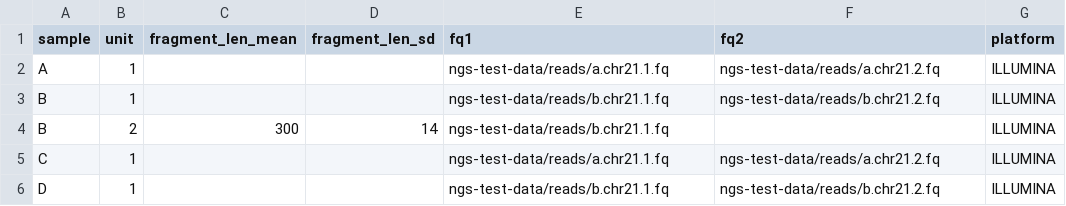
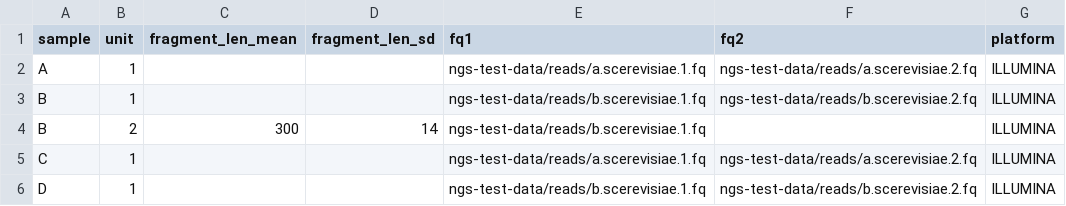
Before and after one commit to snakemake-workflows/chipseq, a TSV file: .test/config/units.tsv, drawn as a sheet.

Commit message:
testing on saccharomyces cerevisiae data set with deactivated preseq_lc_extrap rule

```diff
--- a/.test/config/units.tsv
+++ b/.test/config/units.tsv
@@ -1,6 +1,6 @@
 sample	unit	fragment_len_mean	fragment_len_sd	fq1	fq2	platform
-A	1			ngs-test-data/reads/a.chr21.1.fq	ngs-test-data/reads/a.chr21.2.fq	ILLUMINA
-B	1			ngs-test-data/reads/b.chr21.1.fq	ngs-test-data/reads/b.chr21.2.fq	ILLUMINA
-B	2	300	14	ngs-test-data/reads/b.chr21.1.fq		ILLUMINA
-C	1			ngs-test-data/reads/a.chr21.1.fq	ngs-test-data/reads/a.chr21.2.fq	ILLUMINA
-D	1			ngs-test-data/reads/b.chr21.1.fq	ngs-test-data/reads/b.chr21.2.fq	ILLUMINA
+A	1			ngs-test-data/reads/a.scerevisiae.1.fq	ngs-test-data/reads/a.scerevisiae.2.fq	ILLUMINA
+B	1			ngs-test-data/reads/b.scerevisiae.1.fq	ngs-test-data/reads/b.scerevisiae.2.fq	ILLUMINA
+B	2	300	14	ngs-test-data/reads/b.scerevisiae.1.fq		ILLUMINA
+C	1			ngs-test-data/reads/a.scerevisiae.1.fq	ngs-test-data/reads/a.scerevisiae.2.fq	ILLUMINA
+D	1			ngs-test-data/reads/b.scerevisiae.1.fq	ngs-test-data/reads/b.scerevisiae.2.fq	ILLUMINA
```
Also changed, not shown: config/units.tsv, 7 other files.
